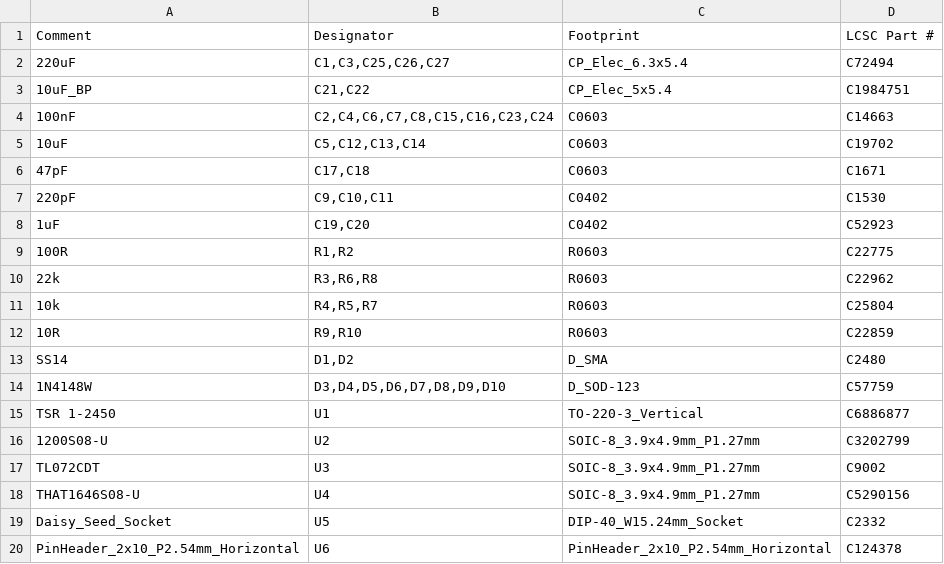
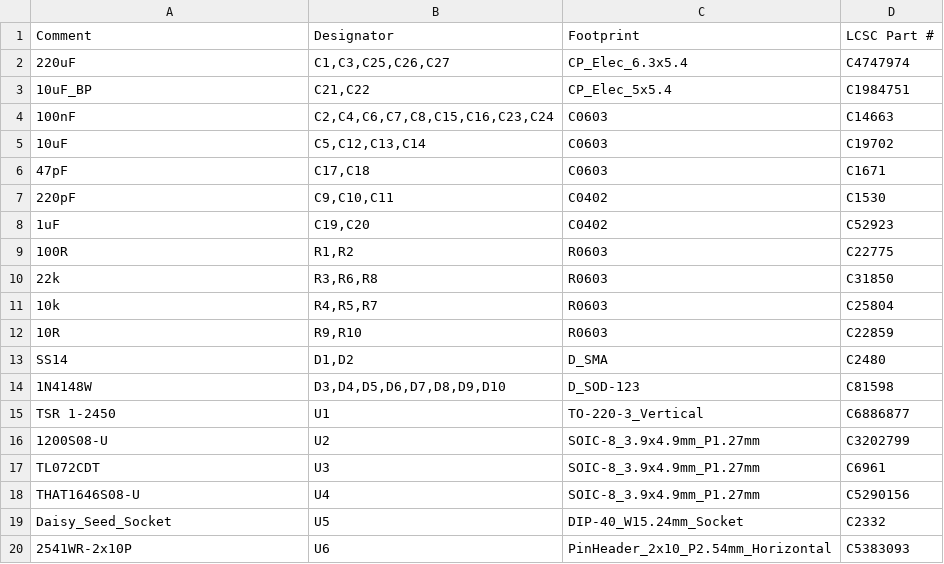
Before and after one commit to chrisfromthepast/ICIO500, a CSV file: build/jlcpcb/icio500_bom.csv, drawn as a sheet.

```diff
--- a/build/jlcpcb/icio500_bom.csv
+++ b/build/jlcpcb/icio500_bom.csv
@@ -1,3 +1,3 @@
 Comment,Designator,Footprint,LCSC Part #
-220uF,"C1,C3,C25,C26,C27",CP_Elec_6.3x5.4,C72494
+220uF,"C1,C3,C25,C26,C27",CP_Elec_6.3x5.4,C4747974
 10uF_BP,"C21,C22",CP_Elec_5x5.4,C1984751
@@ -9,3 +9,3 @@ Comment,Designator,Footprint,LCSC Part #
 100R,"R1,R2",R0603,C22775
-22k,"R3,R6,R8",R0603,C22962
+22k,"R3,R6,R8",R0603,C31850
 10k,"R4,R5,R7",R0603,C25804
@@ -13,8 +13,8 @@ Comment,Designator,Footprint,LCSC Part #
 SS14,"D1,D2",D_SMA,C2480
-1N4148W,"D3,D4,D5,D6,D7,D8,D9,D10",D_SOD-123,C57759
+1N4148W,"D3,D4,D5,D6,D7,D8,D9,D10",D_SOD-123,C81598
 TSR 1-2450,U1,TO-220-3_Vertical,C6886877
 1200S08-U,U2,SOIC-8_3.9x4.9mm_P1.27mm,C3202799
-TL072CDT,U3,SOIC-8_3.9x4.9mm_P1.27mm,C9002
+TL072CDT,U3,SOIC-8_3.9x4.9mm_P1.27mm,C6961
 THAT1646S08-U,U4,SOIC-8_3.9x4.9mm_P1.27mm,C5290156
 Daisy_Seed_Socket,U5,DIP-40_W15.24mm_Socket,C2332
-PinHeader_2x10_P2.54mm_Horizontal,U6,PinHeader_2x10_P2.54mm_Horizontal,C124378
+2541WR-2x10P,U6,PinHeader_2x10_P2.54mm_Horizontal,C5383093
```
Also changed, not shown: build/jlcpcb/icio500_cpl.csv, build/jlcpcb/panel_satellite_cpl.csv, 1 other file.
